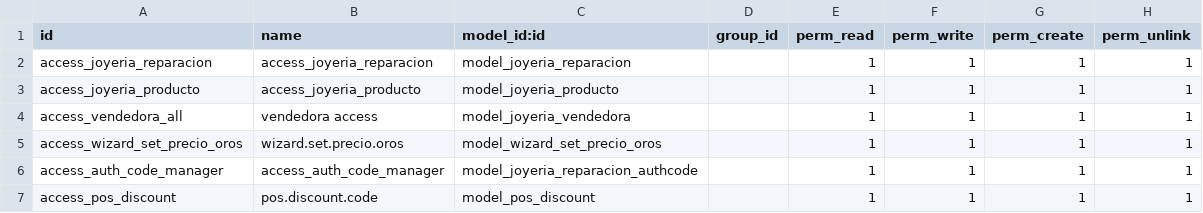
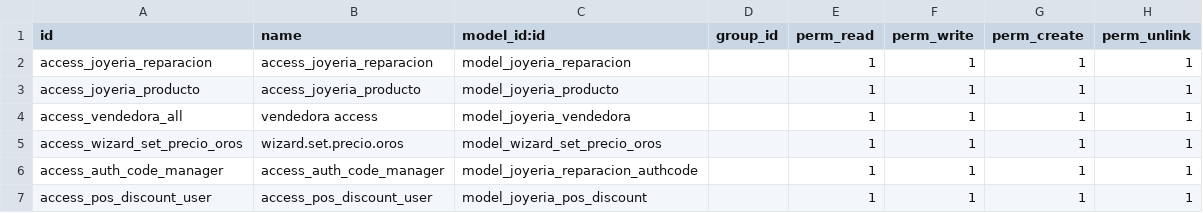
Before and after one commit to JoyeriaJS/OdooJSTest, a CSV file: custom_addons/joyeria_reparaciones/security/ir.model.access.csv, drawn as a sheet.

Commit message:
cambiosposdsctoswb85

```diff
--- a/custom_addons/joyeria_reparaciones/security/ir.model.access.csv
+++ b/custom_addons/joyeria_reparaciones/security/ir.model.access.csv
@@ -6,2 +6,2 @@ access_wizard_set_precio_oros,wizard.set.precio.oros,model_wizard_set_precio_oro
 access_auth_code_manager,access_auth_code_manager,model_joyeria_reparacion_authcode,,1,1,1,1
-access_pos_discount,pos.discount.code,model_pos_discount,,1,1,1,1
+access_pos_discount_user,access_pos_discount_user,model_joyeria_pos_discount,,1,1,1,1
```
